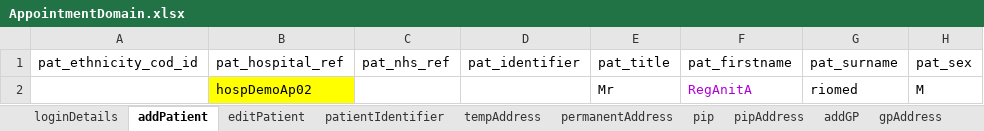
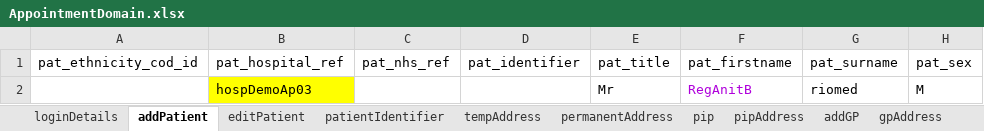
Before and after one commit to manojvyavahare27/DemoServerCellma4ClinicalAuto-, an Excel workbook: ExcelFiles/AppointmentDomain.xlsx, sheet addPatient, drawn as a sheet; only a part is shown; values as stored, in another font and other column widths than the file's, no borders; the diff names each change by its address in the sheet, - before the commit and + after, or states it on an @@ line.

```diff
--- a/ExcelFiles/AppointmentDomain.xlsx (sheet addPatient)
+++ b/ExcelFiles/AppointmentDomain.xlsx (sheet addPatient)
-B2 (pat_hospital_ref): hospDemoAp02
+B2 (pat_hospital_ref): hospDemoAp03
-F2 (pat_firstname): RegAnitA
+F2 (pat_firstname): RegAnitB
```
Also changed, not shown: sheet patientIdentifier, sheet editPatient, 2 other files.
